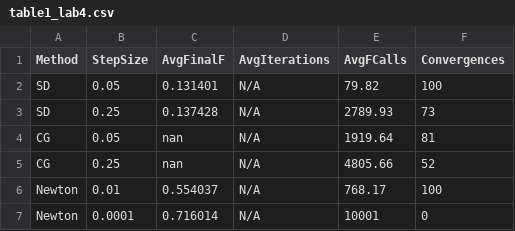
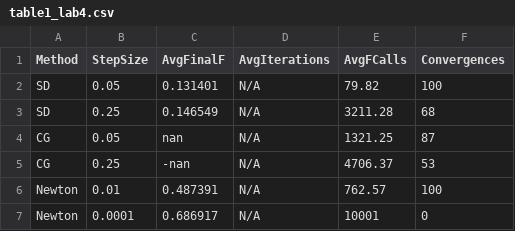
Before and after one commit to Mydlitor/OPT, a CSV file: table1_lab4.csv, drawn as a sheet.

```diff
--- a/table1_lab4.csv
+++ b/table1_lab4.csv
@@ -2,6 +2,6 @@ Method,StepSize,AvgFinalF,AvgIterations,AvgFCalls,Convergences
 SD,0.05,0.131401,N/A,79.82,100
-SD,0.25,0.137428,N/A,2789.93,73
-CG,0.05,nan,N/A,1919.64,81
-CG,0.25,nan,N/A,4805.66,52
-Newton,0.01,0.554037,N/A,768.17,100
-Newton,0.0001,0.716014,N/A,10001,0
+SD,0.25,0.146549,N/A,3211.28,68
+CG,0.05,nan,N/A,1321.25,87
+CG,0.25,-nan,N/A,4706.37,53
+Newton,0.01,0.487391,N/A,762.57,100
+Newton,0.0001,0.686917,N/A,10001,0
```
Also changed, not shown: 1 other file.
